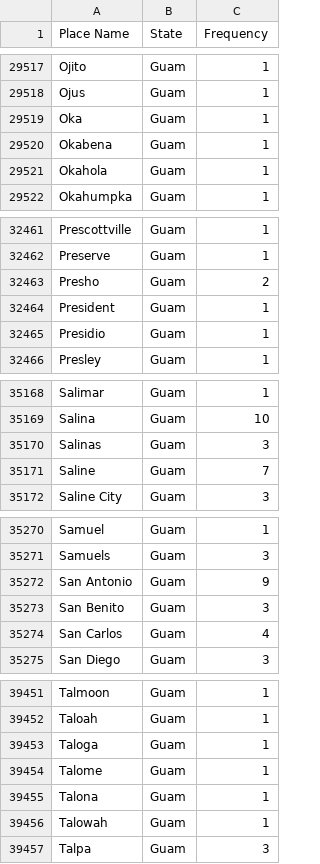
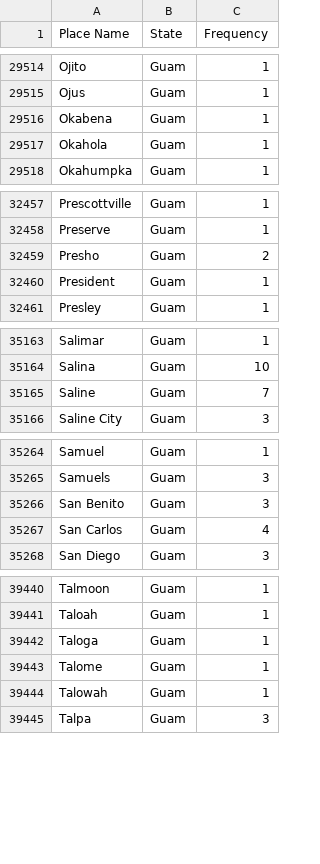
Before and after one commit to SuperFLEB/fake-usa, a CSV file: Fake US Places/Fake Guam.csv, drawn as a sheet; only a part is shown, gaps mark what is left out; the diff covers the shown part only.

```diff
--- a/Fake US Places/Fake Guam.csv
+++ b/Fake US Places/Fake Guam.csv
@@ -29518,3 +29515,2 @@ Ojito,Guam,1
 Ojus,Guam,1
-Oka,Guam,1
 Okabena,Guam,1
@@ -32464,3 +32460,2 @@ Presho,Guam,2
 President,Guam,1
-Presidio,Guam,1
 Presley,Guam,1
@@ -35169,3 +35164,2 @@ Salimar,Guam,1
 Salina,Guam,10
-Salinas,Guam,3
 Saline,Guam,7
@@ -35271,3 +35265,2 @@ Samuel,Guam,1
 Samuels,Guam,3
-San Antonio,Guam,9
 San Benito,Guam,3
@@ -39454,3 +39443,2 @@ Taloga,Guam,1
 Talome,Guam,1
-Talona,Guam,1
 Talowah,Guam,1
```
Also changed, not shown: 8 removed rows elsewhere in this file, Fake US Places/Fake Alaska.csv, Fake US Places/Fake Hawaii.csv, 53 other files.
